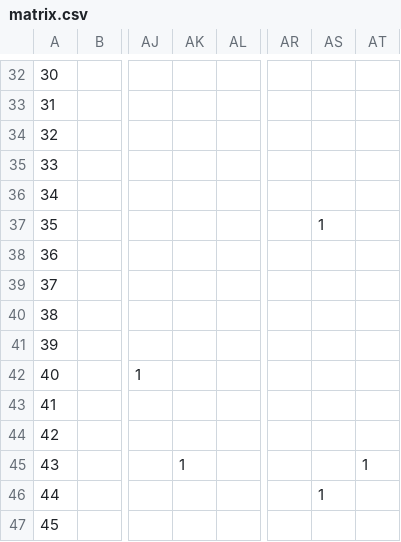
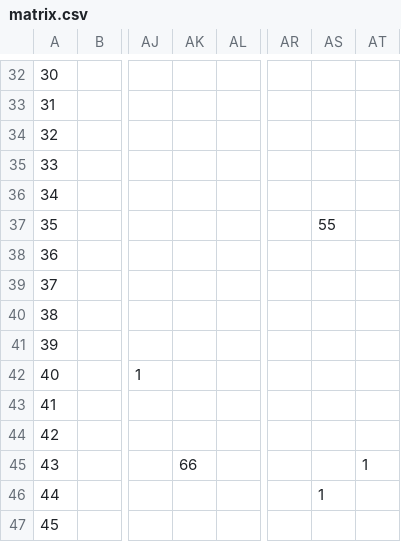
Before and after one commit to Makcime/Machine-Learning, a CSV file: Part1/src/matrix.csv, drawn as a sheet; only a part is shown, gaps mark what is left out; the diff names each change by its address in the sheet, - before the commit and + after, or states it on an @@ line.

```diff
--- a/Part1/src/matrix.csv
+++ b/Part1/src/matrix.csv
-AS37: 1
+AS37: 55
-AK45: 1
+AK45: 66
```
Also changed, not shown: 6 other files.
